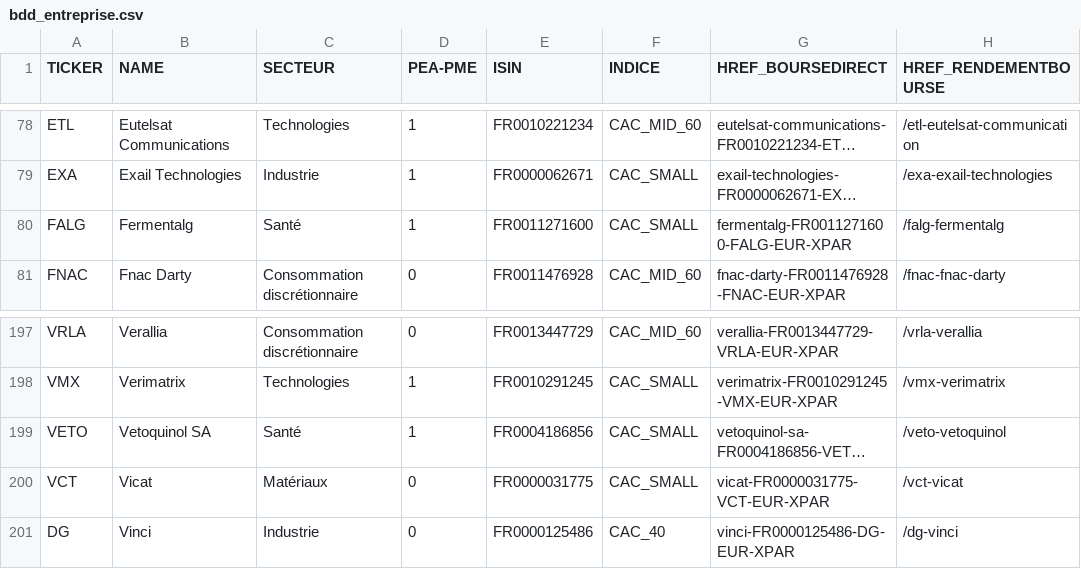
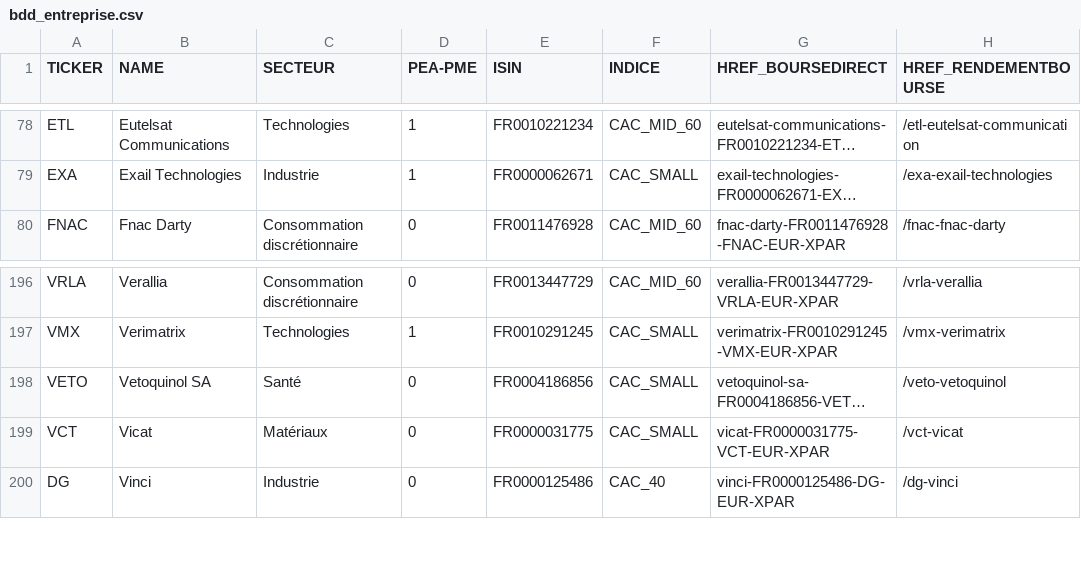
Before and after one commit to PAVfr/DataBourse, a CSV file: bdd_entreprise.csv, drawn as a sheet; only a part is shown, gaps mark what is left out; long unchanged cells end in …; removed rows and columns are numbered as before the commit, all else as after; the diff names each change by its address in the sheet, - before the commit and + after, or states it on an @@ line.

```diff
--- a/bdd_entreprise.csv
+++ b/bdd_entreprise.csv
-row 80: FALG | Fermentalg | Santé | 1 | FR0011271600 | CAC_SMALL | fermentalg-FR0011271600-FALG-EUR-XPAR | /falg-fermentalg
-D198 (PEA-PME): 1
+D198 (PEA-PME): 0
```
Also changed, not shown: bdd_dividende.csv, 1 other file.
